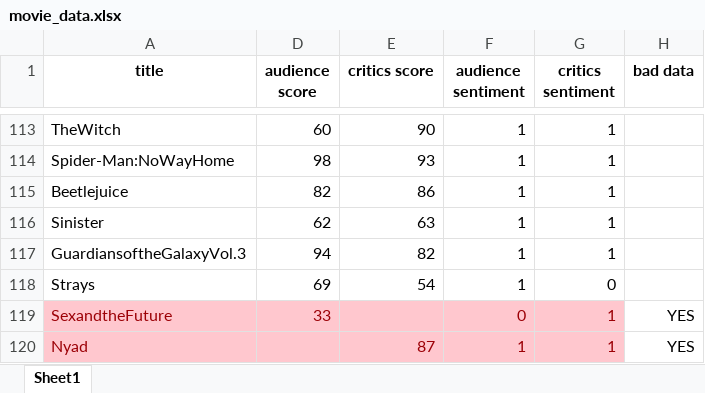
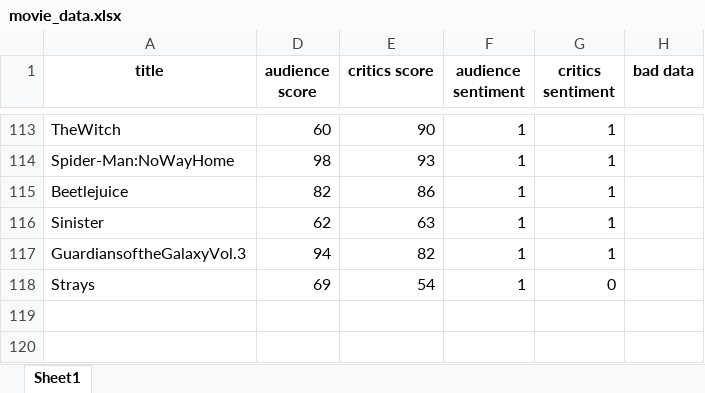
Before and after one commit to hyz-courses/CISC3014-IR-and-WebSearch-Project, an Excel workbook: rotten_tomatoes/movie_list/movie_data.xlsx, sheet Sheet1, drawn as a sheet; only a part is shown, gaps mark what is left out; values as stored, in another font and other column widths than the file's, no borders; the diff names each change by its address in the sheet, - before the commit and + after, or states it on an @@ line.

```diff
--- a/rotten_tomatoes/movie_list/movie_data.xlsx (sheet Sheet1)
+++ b/rotten_tomatoes/movie_list/movie_data.xlsx (sheet Sheet1)
-row 119: SexandtheFuture | 33 |  | 0 | 1 | YES
-row 120: Nyad |  | 87 | 1 | 1 | YES
```
Also changed, not shown: hidden cells, 3 other files.
